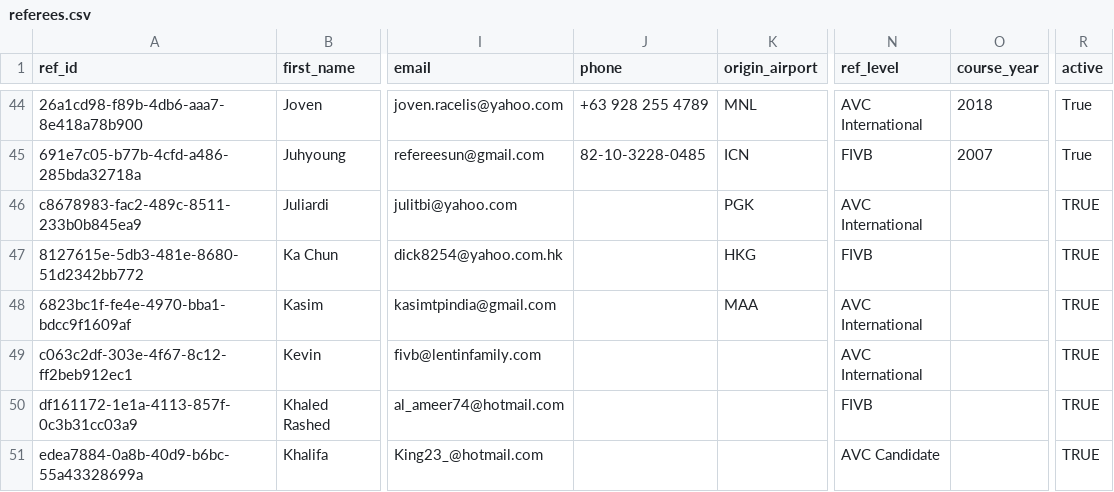
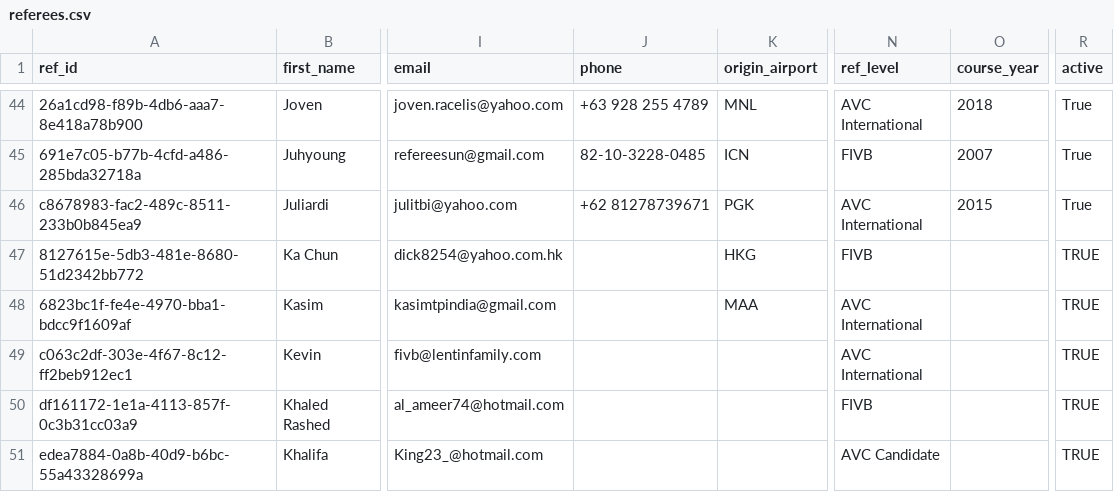
Before and after one commit to avcbeach/referee-database, a CSV file: data/referees.csv, drawn as a sheet; only a part is shown, gaps mark what is left out; the diff names each change by its address in the sheet, - before the commit and + after, or states it on an @@ line.

Commit message:
Update referees.csv via referee app

```diff
--- a/data/referees.csv
+++ b/data/referees.csv
-J46 (phone): (empty)
+J46 (phone): +62 81278739671
-O46 (course_year): (empty)
+O46 (course_year): 2015
-R46 (active): TRUE
+R46 (active): True
```
